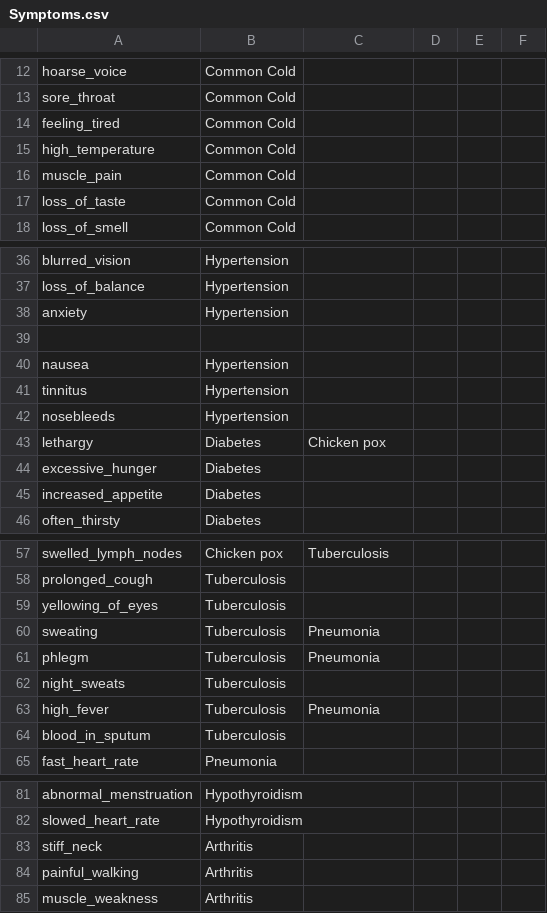
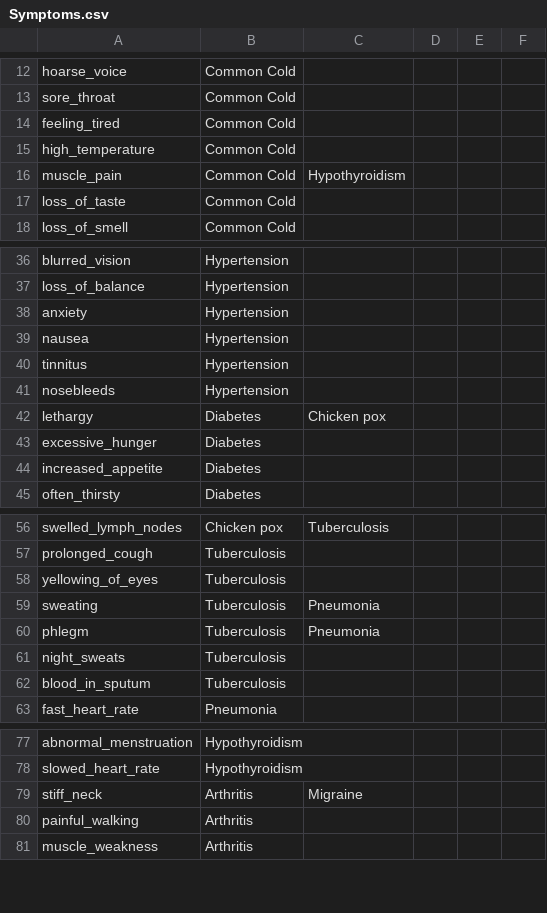
Before and after one commit to TharU0418/FYP, a CSV file: Databases/Symptoms.csv, drawn as a sheet; only a part is shown, gaps mark what is left out; the diff covers the shown part only.

```diff
--- a/Databases/Symptoms.csv
+++ b/Databases/Symptoms.csv
@@ -15,3 +15,3 @@ feeling_tired,Common Cold,,,,
 high_temperature,Common Cold,,,,
-muscle_pain,Common Cold,,,,
+muscle_pain,Common Cold,Hypothyroidism,,,
 loss_of_taste ,Common Cold,,,,
@@ -38,3 +38,2 @@ loss_of_balance,Hypertension,,,,
 anxiety,Hypertension,,,,
-,,,,,
 nausea,Hypertension,,,,
@@ -62,3 +61,2 @@ phlegm,Tuberculosis,Pneumonia,,,
 night_sweats,Tuberculosis,,,,
-high_fever,Tuberculosis,Pneumonia,,,
 blood_in_sputum,Tuberculosis,,,,
@@ -82,3 +78,3 @@ abnormal_menstruation,Hypothyroidism,,,,
 slowed_heart_rate,Hypothyroidism,,,,
-stiff_neck,Arthritis,,,,
+stiff_neck,Arthritis,Migraine,,,
 painful_walking,Arthritis,,,,
```
Also changed, not shown: 5 removed rows and 9 edited cells elsewhere in this file, Server/DB/symptom_precaution.csv, 10 other files.
